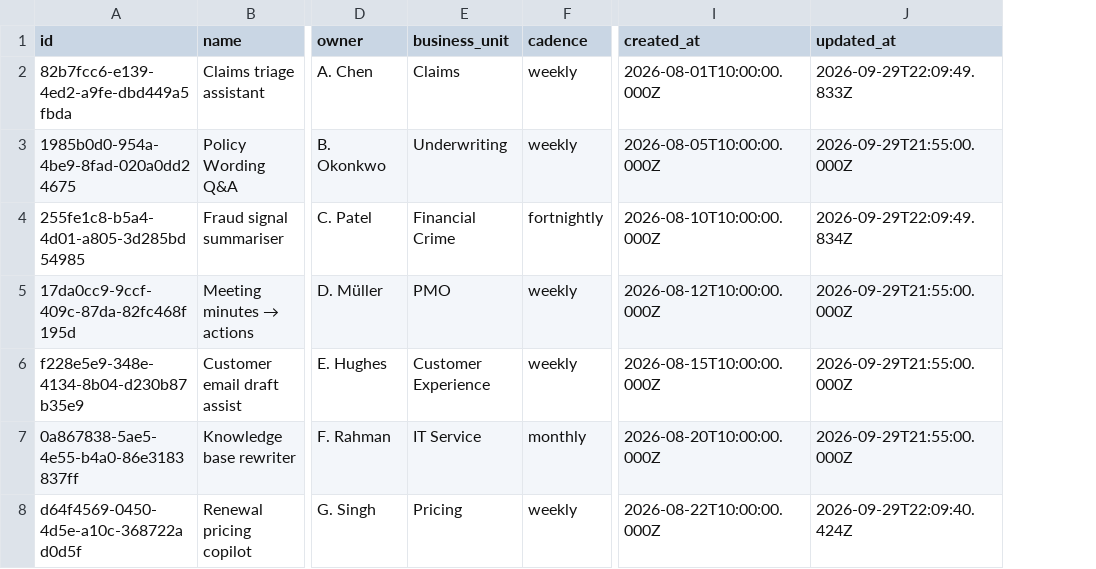
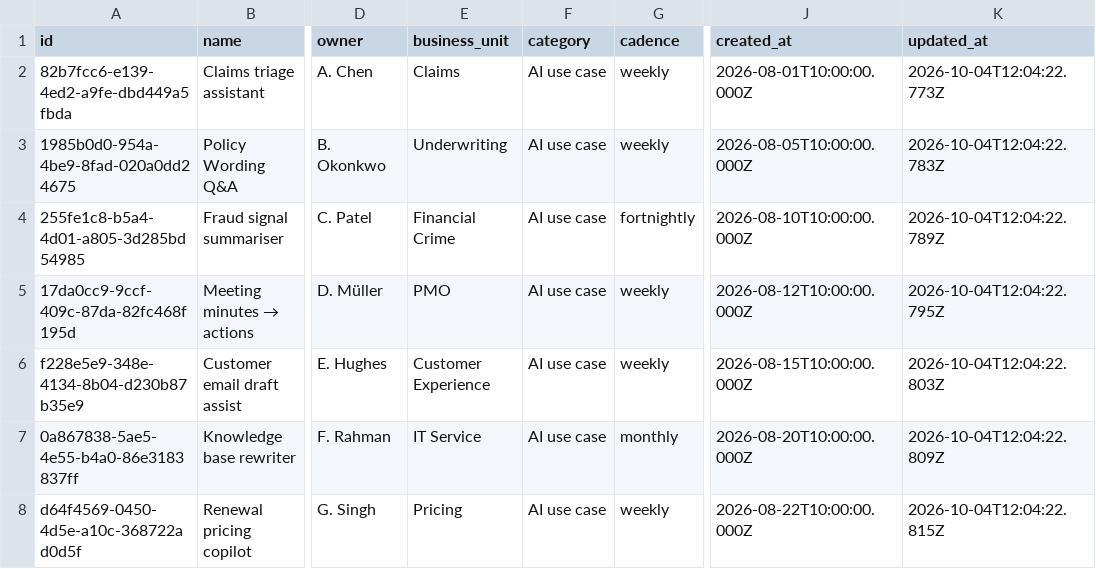
Before and after one commit to miksmitty/reporter, a CSV file: data/topics.csv, drawn as a sheet; only a part is shown, gaps mark what is left out; addresses are those after the commit; the diff names each change by its address in the sheet, - before the commit and + after, or states it on an @@ line.

```diff
--- a/data/topics.csv
+++ b/data/topics.csv
+column F (category), rows 2-8: all AI use case
-K2 (updated_at): 2026-09-29T22:09:49.833Z
+K2 (updated_at): 2026-10-04T12:04:22.773Z
-K3 (updated_at): 2026-09-29T21:55:00.000Z
+K3 (updated_at): 2026-10-04T12:04:22.783Z
-K4 (updated_at): 2026-09-29T22:09:49.834Z
+K4 (updated_at): 2026-10-04T12:04:22.789Z
-K5 (updated_at): 2026-09-29T21:55:00.000Z
+K5 (updated_at): 2026-10-04T12:04:22.795Z
-K6 (updated_at): 2026-09-29T21:55:00.000Z
+K6 (updated_at): 2026-10-04T12:04:22.803Z
-K7 (updated_at): 2026-09-29T21:55:00.000Z
+K7 (updated_at): 2026-10-04T12:04:22.809Z
-K8 (updated_at): 2026-09-29T22:09:40.424Z
+K8 (updated_at): 2026-10-04T12:04:22.815Z
```
